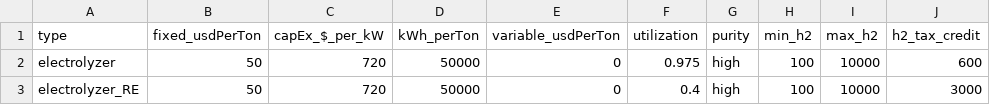
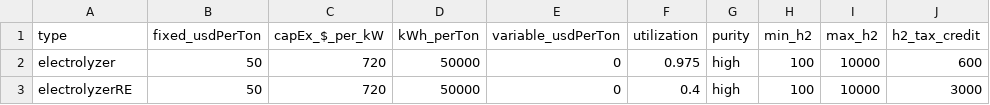
Before and after one commit to webber-energy-group/HOwDI, a CSV file: scenarios/base/inputs/production_electric.csv, drawn as a sheet; only a part is shown; the diff names each change by its address in the sheet, - before the commit and + after, or states it on an @@ line.

```diff
--- a/scenarios/base/inputs/production_electric.csv
+++ b/scenarios/base/inputs/production_electric.csv
-A3 (type): electrolyzer_RE
+A3 (type): electrolyzerRE
```
Also changed, not shown: scenarios/base/inputs/hubs.csv, scenarios/base/inputs/production_thermal.csv.
